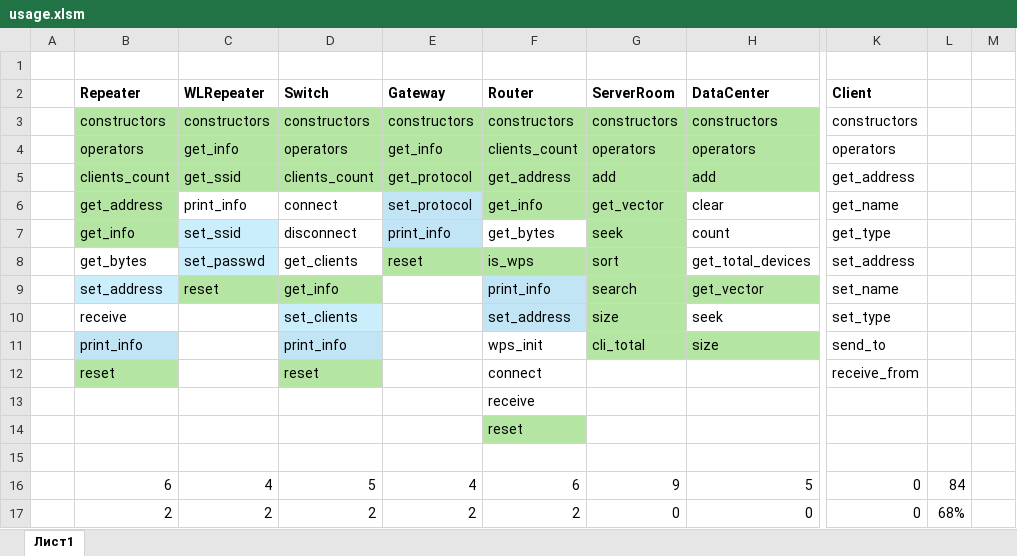
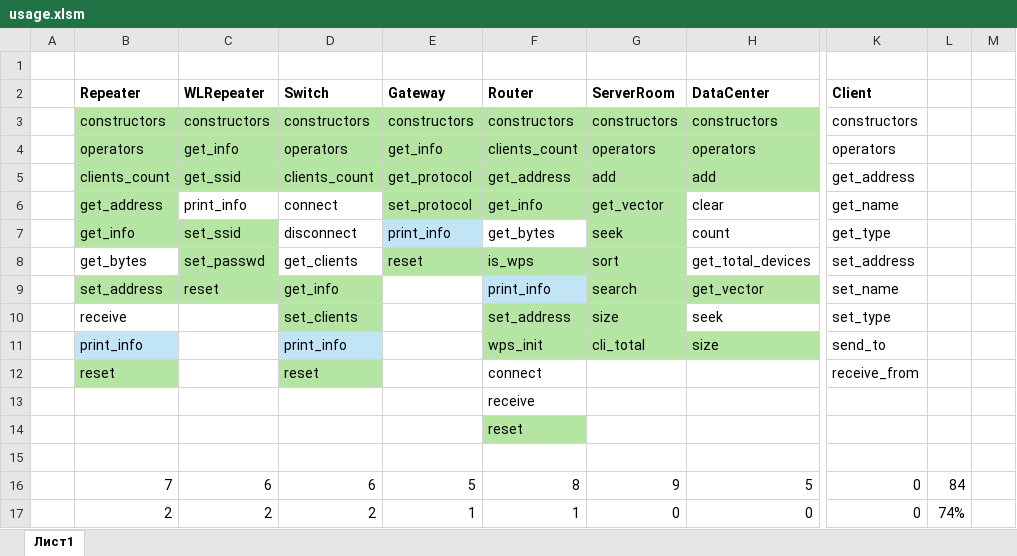
Before and after one commit to chsu-SE-2023/krinkin_notes, an Excel workbook: Курс 2/ООП/Курисовая/usage.xlsm, sheet Лист1, drawn as a sheet; only a part is shown, gaps mark what is left out; values as stored, in another font and other column widths than the file's, no borders; the diff names each change by its address in the sheet, - before the commit and + after, or states it on an @@ line.

```diff
--- a/Курс 2/ООП/Курисовая/usage.xlsm (sheet Лист1)
+++ b/Курс 2/ООП/Курисовая/usage.xlsm (sheet Лист1)
-E6 fill: #C1E5F5
+E6 fill: #B4E5A2
-C7:C8 fill: #CAEEFB
+C7:C8 fill: #B4E5A2
-B9 fill: #CAEEFB
+B9 fill: #B4E5A2
-D10 fill: #CAEEFB
+D10 fill: #B4E5A2
-F10 fill: #C1E5F5
+F10 fill: #B4E5A2
-F11 fill: none
+F11 fill: #B4E5A2
-B16 (Repeater): 6
+B16 (Repeater): 7
-C16 (WLRepeater): 4
+C16 (WLRepeater): 6
-D16 (Switch): 5
+D16 (Switch): 6
-E16 (Gateway): 4
+E16 (Gateway): 5
-F16 (Router): 6
+F16 (Router): 8
-E17 (Gateway): 2
+E17 (Gateway): 1
-F17 (Router): 2
+F17 (Router): 1
-L17: 68%
+L17: 74%
```
Also changed, not shown: 3 other files.
